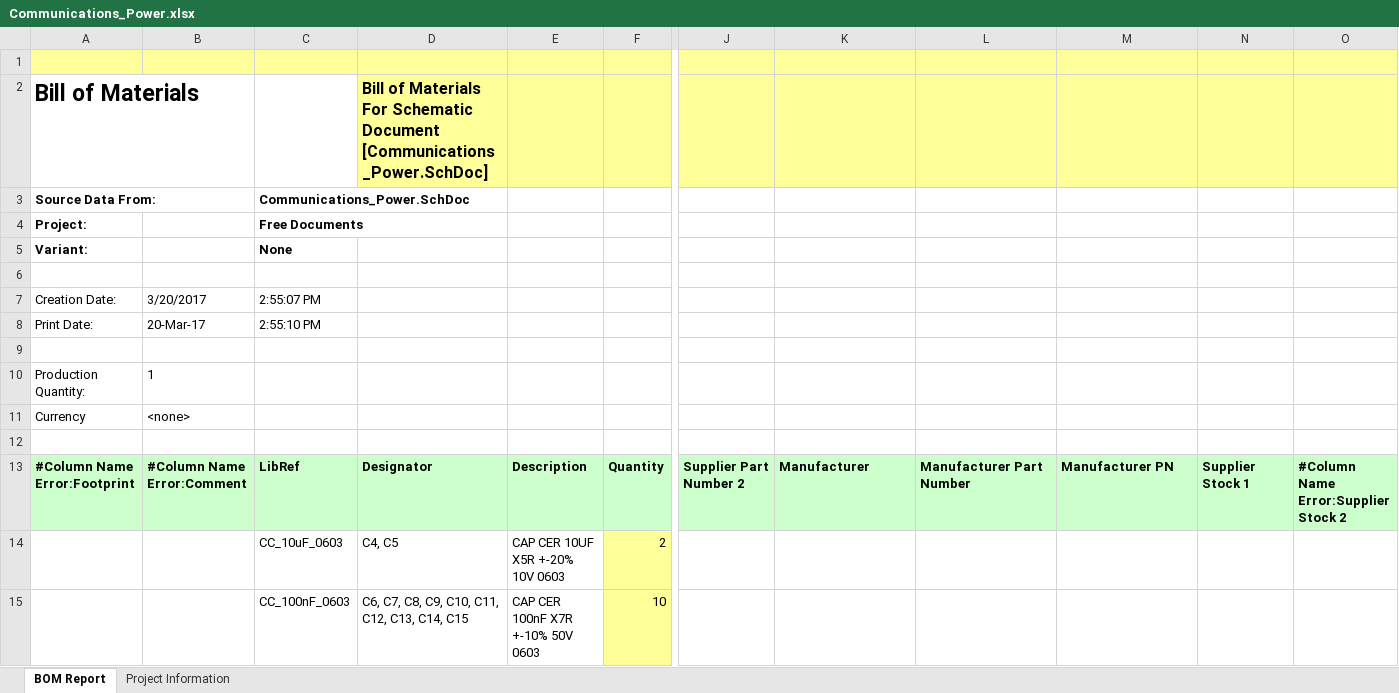
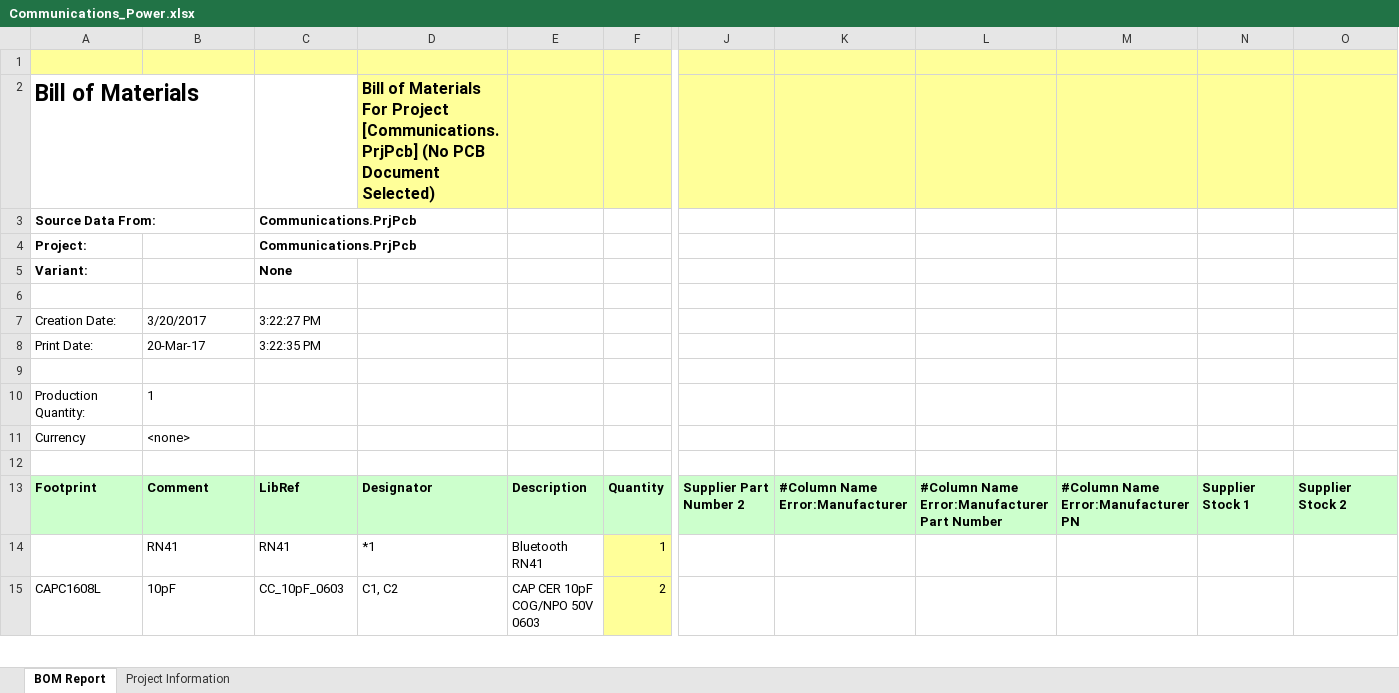
Before and after one commit to TimOorschot/WackyRacers, an Excel workbook: Communications_Board/Bill of Materials/Communications_Power.xlsx, sheet BOM Report, drawn as a sheet; only a part is shown, gaps mark what is left out; values as stored, in another font and other column widths than the file's, no borders; removed rows and columns are numbered as before the commit, all else as after; rows hold the shown columns only; the diff covers the shown part only; the diff names each change by its address in the sheet, - before the commit and + after, or states it on an @@ line.

```diff
--- a/Communications_Board/Bill of Materials/Communications_Power.xlsx (sheet BOM Report)
+++ b/Communications_Board/Bill of Materials/Communications_Power.xlsx (sheet BOM Report)
-D2: …Materials For Schematic Document [Communications_Power.SchDoc]
+D2: …Materials For Project [Communications.PrjPcb] (No PCB Document Selected)
-C3: Communications_Power.SchDoc
+C3: Communications.PrjPcb
-C4: Free Documents
+C4: Communications.PrjPcb
-C7: 2:55:07 PM
+C7: 3:22:27 PM
-C8: 2:55:10 PM
+C8: 3:22:35 PM
-A13: #Column Name Error:Footprint
+A13: Footprint
-B13: #Column Name Error:Comment
+B13: Comment
-K13: Manufacturer
+K13: #Column Name Error:Manufacturer
-L13: Manufacturer Part Number
+L13: #Column Name Error:Manufacturer Part Number
-M13: Manufacturer PN
+M13: #Column Name Error:Manufacturer PN
-O13: #Column Name Error:Supplier Stock 2
+O13: Supplier Stock 2
-row 14:  |  | CC_10uF_0603 | C4, C5 | CAP CER 10UF X5R +-20% 10V 0603 | 2
-row 15:  |  | CC_100nF_0603 | C6, C7, C8, C9, C10, C11, C12, C13, C14, C15 | CAP CER 100nF X7R +-10% 50V 0603 | 10
+row 14:  | RN41 | RN41 | *1 | Bluetooth RN41 | 1
+row 15: CAPC1608L | 10pF | CC_10pF_0603 | C1, C2 | CAP CER 10pF COG/NPO 50V 0603 | 2
```
Also changed, not shown: 38 added rows, 4 removed rows and 26 edited cells elsewhere in this sheet, sheet Project Information, Communications_Board/Bill of Materials/Communications_Board.xlsx, Communications_Board/Bill of Materials/Communications_Module.xlsx.
